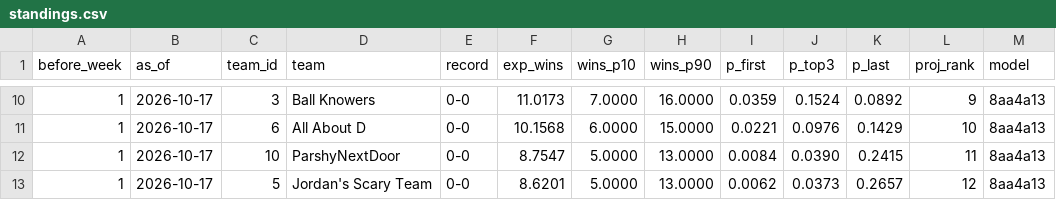
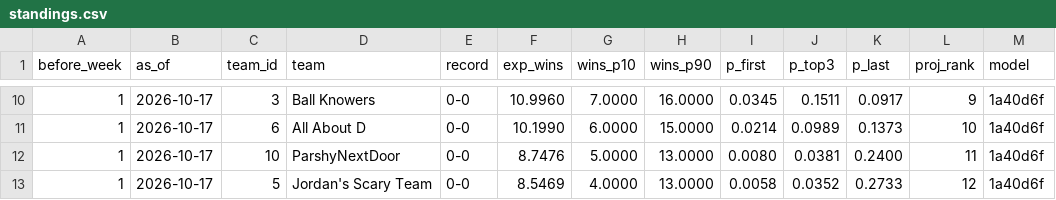
Before and after one commit to Will0Wot/Fantasy_Calculator, a CSV file: tracking/2026-27/standings.csv, drawn as a sheet; only a part is shown, gaps mark what is left out; the diff covers the shown part only.

```diff
--- a/tracking/2026-27/standings.csv
+++ b/tracking/2026-27/standings.csv
@@ -10,4 +10,4 @@ before_week,as_of,team_id,team,record,exp_wins,wins_p10,wins_p90,p_first,p_top3,
-1,2026-10-17,3,Ball Knowers,0-0,11.0173,7.0000,16.0000,0.0359,0.1524,0.0892,9,8aa4a13
-1,2026-10-17,6,All About D,0-0,10.1568,6.0000,15.0000,0.0221,0.0976,0.1429,10,8aa4a13
-1,2026-10-17,10,ParshyNextDoor,0-0,8.7547,5.0000,13.0000,0.0084,0.0390,0.2415,11,8aa4a13
-1,2026-10-17,5,Jordan's Scary Team,0-0,8.6201,5.0000,13.0000,0.0062,0.0373,0.2657,12,8aa4a13
+1,2026-10-17,3,Ball Knowers,0-0,10.9960,7.0000,16.0000,0.0345,0.1511,0.0917,9,1a40d6f
+1,2026-10-17,6,All About D,0-0,10.1990,6.0000,15.0000,0.0214,0.0989,0.1373,10,1a40d6f
+1,2026-10-17,10,ParshyNextDoor,0-0,8.7476,5.0000,13.0000,0.0080,0.0381,0.2400,11,1a40d6f
+1,2026-10-17,5,Jordan's Scary Team,0-0,8.5469,4.0000,13.0000,0.0058,0.0352,0.2733,12,1a40d6f
```
Also changed, not shown: 3 added rows, 3 removed rows and 27 edited cells elsewhere in this file, tracking/2026-27/matchups.csv, tracking/2026-27/players.csv.
